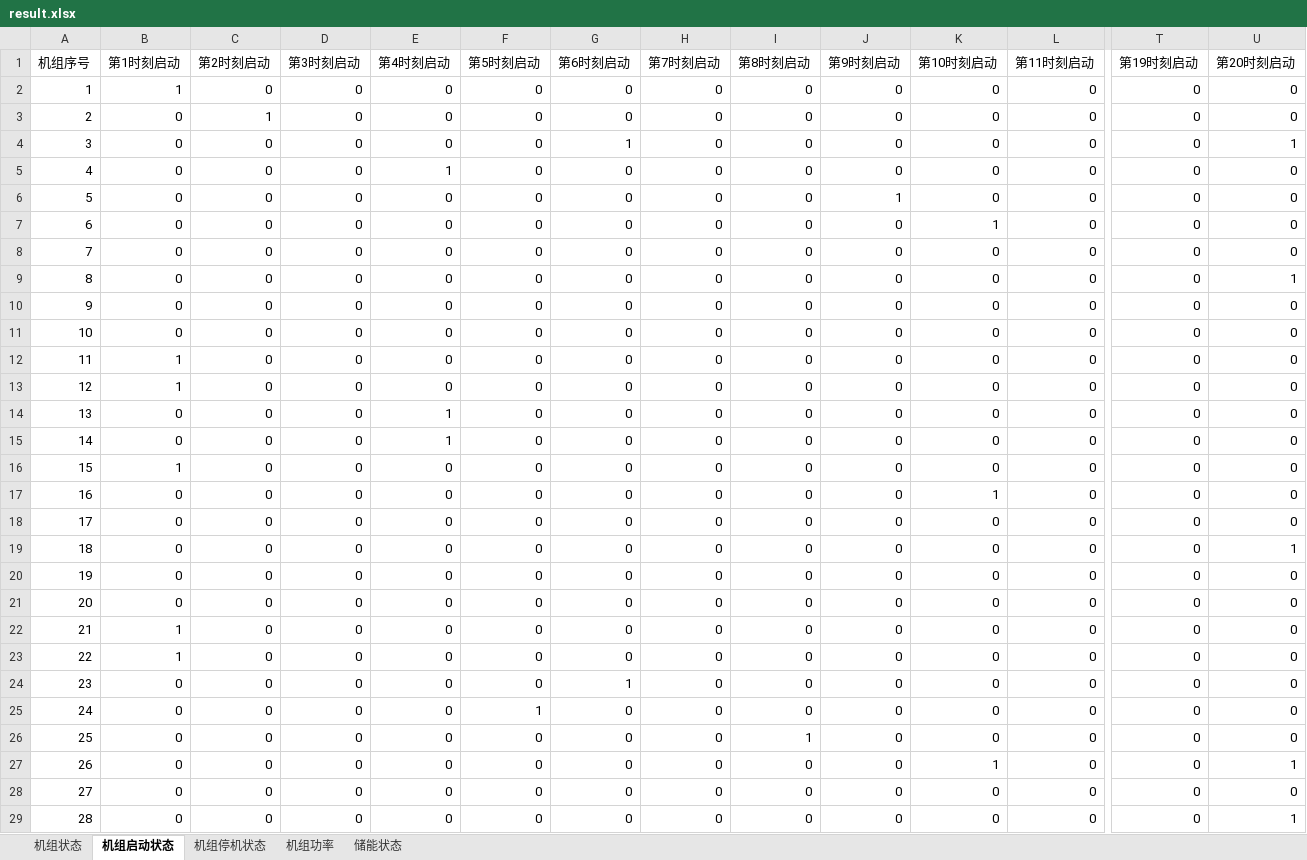
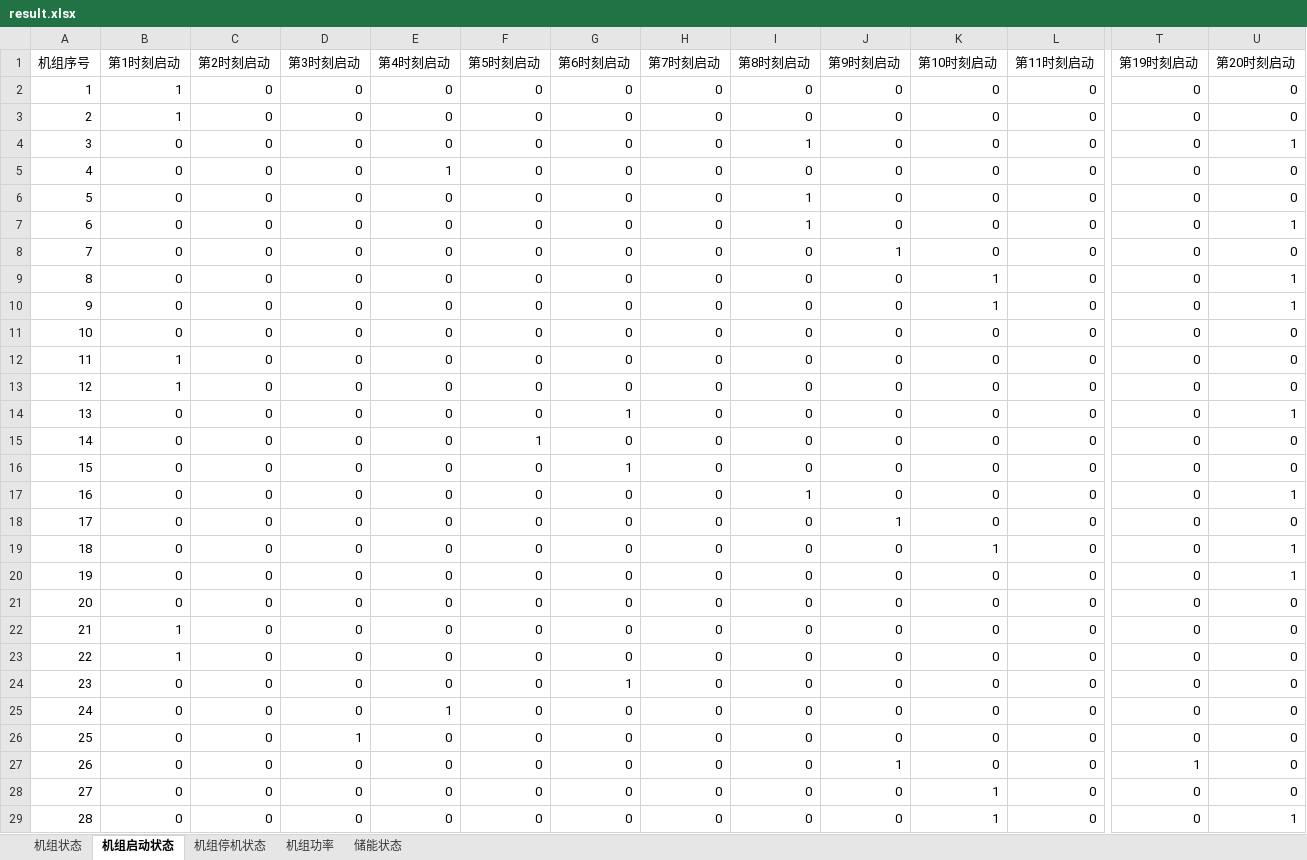
Before and after one commit to BigdogManLuo/SCUC, an Excel workbook: results/result.xlsx, sheet 机组启动状态, drawn as a sheet; only a part is shown, gaps mark what is left out; values as stored, in another font and other column widths than the file's, no cell formats; the diff covers the shown part only; the diff names each change by its address in the sheet, - before the commit and + after, or states it on an @@ line.

```diff
--- a/results/result.xlsx (sheet 机组启动状态)
+++ b/results/result.xlsx (sheet 机组启动状态)
-B3 (第1时刻启动): 0
+B3 (第1时刻启动): 1
-C3 (第2时刻启动): 1
+C3 (第2时刻启动): 0
-G4 (第6时刻启动): 1
+G4 (第6时刻启动): 0
-I4 (第8时刻启动): 0
+I4 (第8时刻启动): 1
-I6:I7 (第8时刻启动): 0
+I6:I7 (第8时刻启动): 1
-J6 (第9时刻启动): 1
+J6 (第9时刻启动): 0
-K7 (第10时刻启动): 1
+K7 (第10时刻启动): 0
-U7 (第20时刻启动): 0
+U7 (第20时刻启动): 1
-J8 (第9时刻启动): 0
+J8 (第9时刻启动): 1
-K9:K10 (第10时刻启动): 0
+K9:K10 (第10时刻启动): 1
-U10 (第20时刻启动): 0
+U10 (第20时刻启动): 1
-E14:E15 (第4时刻启动): 1
+E14:E15 (第4时刻启动): 0
-G14 (第6时刻启动): 0
+G14 (第6时刻启动): 1
-U14 (第20时刻启动): 0
+U14 (第20时刻启动): 1
-F15 (第5时刻启动): 0
+F15 (第5时刻启动): 1
-B16 (第1时刻启动): 1
+B16 (第1时刻启动): 0
-G16 (第6时刻启动): 0
+G16 (第6时刻启动): 1
-I17 (第8时刻启动): 0
+I17 (第8时刻启动): 1
-K17 (第10时刻启动): 1
+K17 (第10时刻启动): 0
-U17 (第20时刻启动): 0
+U17 (第20时刻启动): 1
-J18 (第9时刻启动): 0
+J18 (第9时刻启动): 1
-K19 (第10时刻启动): 0
+K19 (第10时刻启动): 1
-U20 (第20时刻启动): 0
+U20 (第20时刻启动): 1
-E25 (第4时刻启动): 0
+E25 (第4时刻启动): 1
-F25 (第5时刻启动): 1
+F25 (第5时刻启动): 0
-D26 (第3时刻启动): 0
+D26 (第3时刻启动): 1
-I26 (第8时刻启动): 1
+I26 (第8时刻启动): 0
-J27 (第9时刻启动): 0
+J27 (第9时刻启动): 1
-K27 (第10时刻启动): 1
+K27 (第10时刻启动): 0
-T27 (第19时刻启动): 0
+T27 (第19时刻启动): 1
-U27 (第20时刻启动): 1
+U27 (第20时刻启动): 0
-K28:K29 (第10时刻启动): 0
+K28:K29 (第10时刻启动): 1
```
Also changed, not shown: 85 edited cells elsewhere in this sheet, sheet 机组功率, sheet 机组状态, sheet 机组停机状态, sheet 储能状态, cell formats, 2 other files.
